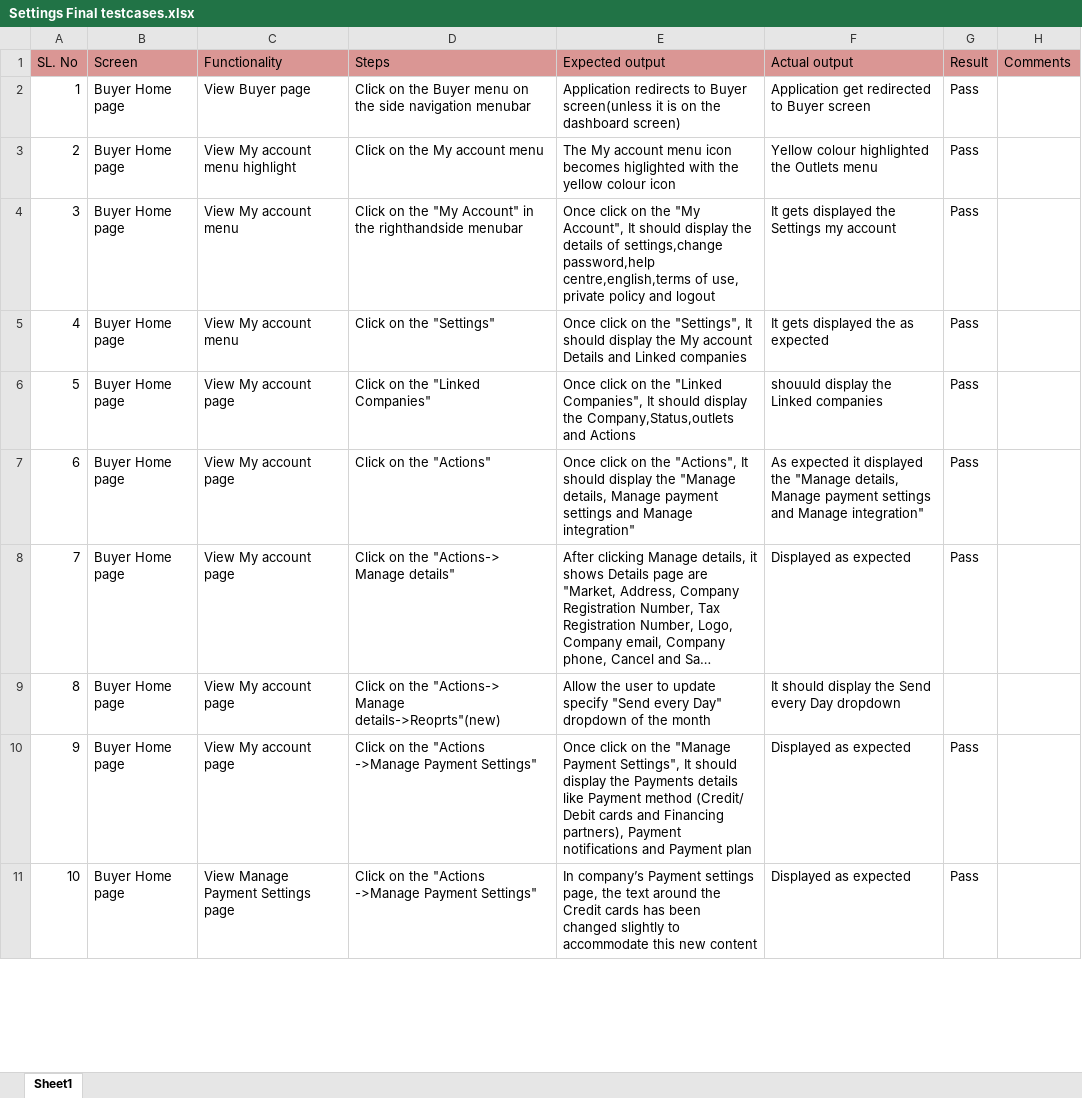
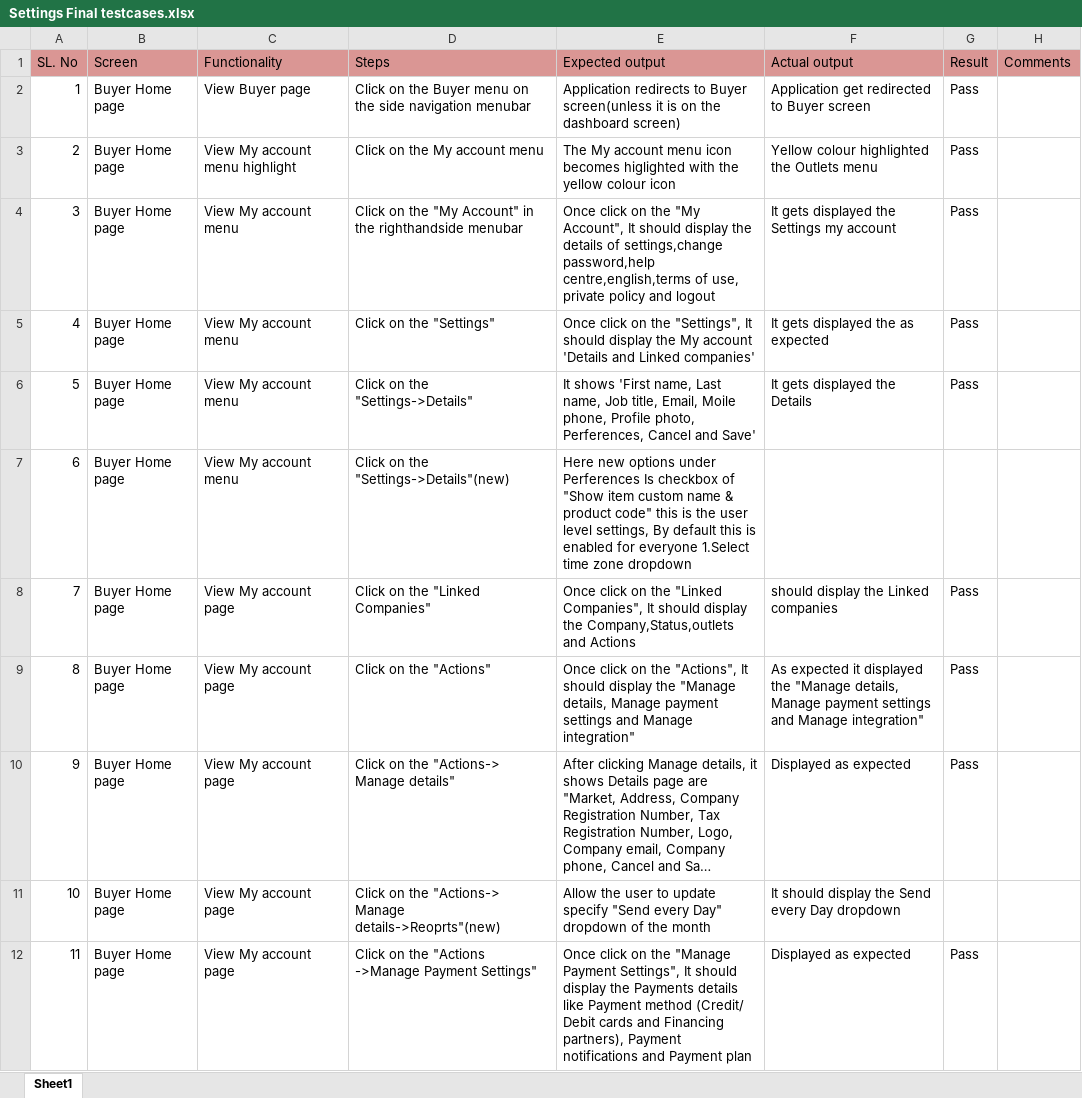
Before and after one commit to shwethazeemart/buyerautomation, an Excel workbook: Buyer hub/Settings/Manual testcases/Settings Final testcases.xlsx, sheet Sheet1, drawn as a sheet; only a part is shown; the shorter side is filled out with more unchanged rows; long unchanged cells end in …; values as stored, in another font and other column widths than the file's, no borders; addresses are those after the commit; the diff names each change by its address in the sheet, - before the commit and + after, or states it on an @@ line.

Commit message:
sprint 108 manual testcases

```diff
--- a/Buyer hub/Settings/Manual testcases/Settings Final testcases.xlsx (sheet Sheet1)
+++ b/Buyer hub/Settings/Manual testcases/Settings Final testcases.xlsx (sheet Sheet1)
-E5 (Expected output): …My account Details and Linked companies
+E5 (Expected output): …My account 'Details and Linked companies'
+row 6: 5 | Buyer Home page | View My account menu | Click on the "Settings->Details" | It shows 'First name, Last name, Job title, Email, Moile phone, Profile photo, Perferences, Cancel and Save' | It gets displayed the Details | Pass
+row 7: 6 | Buyer Home page | View My account menu | Click on the "Settings->Details"(new) | Here new options under Perferences Is checkbox of "Show item custom name & product code" this is the user level settings, By default this is enabled for everyone 1.Select time zone dropdown
@@ column A (SL. No) renumbered from row 8 down @@
-F8 (Actual output): shouuld display the Linked companies
+F8 (Actual output): should display the Linked companies
```
Also changed, not shown: Buyer hub/Inventory/Manual testcases/Inventory Final listing testcases.xlsx, Buyer hub/Inventory/Manual testcases/Outlet -Lists testcases.xlsx, 4 other files.
